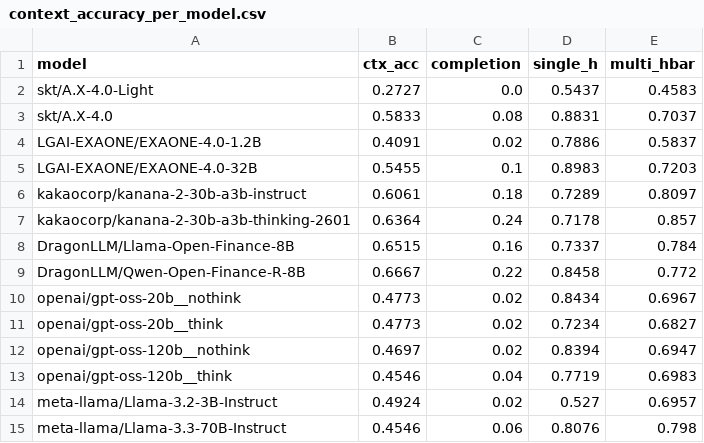
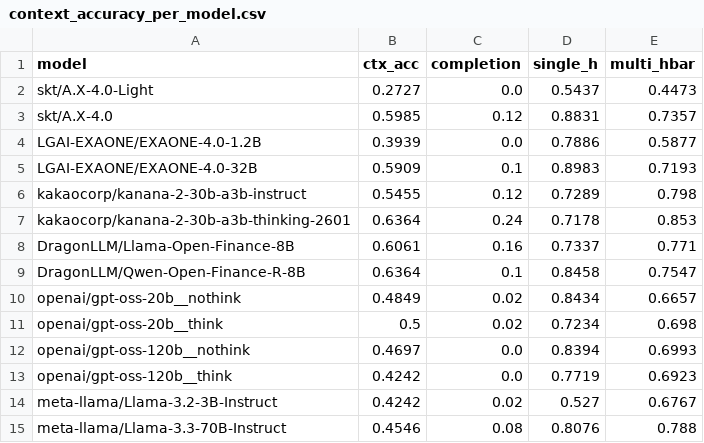
Before and after one commit to sklim84/STAR-Bench, a CSV file: _experiments/results_RQ3/context_accuracy_per_model.csv, drawn as a sheet; only a part is shown; the diff covers the shown part only.

```diff
--- a/_experiments/results_RQ3/context_accuracy_per_model.csv
+++ b/_experiments/results_RQ3/context_accuracy_per_model.csv
@@ -1,15 +1,15 @@
 model,ctx_acc,completion,single_h,multi_hbar
-skt/A.X-4.0-Light,0.2727,0.0,0.5437,0.4583
-skt/A.X-4.0,0.5833,0.08,0.8831,0.7037
-LGAI-EXAONE/EXAONE-4.0-1.2B,0.4091,0.02,0.7886,0.5837
-LGAI-EXAONE/EXAONE-4.0-32B,0.5455,0.1,0.8983,0.7203
-kakaocorp/kanana-2-30b-a3b-instruct,0.6061,0.18,0.7289,0.8097
-kakaocorp/kanana-2-30b-a3b-thinking-2601,0.6364,0.24,0.7178,0.857
-DragonLLM/Llama-Open-Finance-8B,0.6515,0.16,0.7337,0.784
-DragonLLM/Qwen-Open-Finance-R-8B,0.6667,0.22,0.8458,0.772
-openai/gpt-oss-20b__nothink,0.4773,0.02,0.8434,0.6967
-openai/gpt-oss-20b__think,0.4773,0.02,0.7234,0.6827
-openai/gpt-oss-120b__nothink,0.4697,0.02,0.8394,0.6947
-openai/gpt-oss-120b__think,0.4546,0.04,0.7719,0.6983
-meta-llama/Llama-3.2-3B-Instruct,0.4924,0.02,0.527,0.6957
-meta-llama/Llama-3.3-70B-Instruct,0.4546,0.06,0.8076,0.798
+skt/A.X-4.0-Light,0.2727,0.0,0.5437,0.4473
+skt/A.X-4.0,0.5985,0.12,0.8831,0.7357
+LGAI-EXAONE/EXAONE-4.0-1.2B,0.3939,0.0,0.7886,0.5877
+LGAI-EXAONE/EXAONE-4.0-32B,0.5909,0.1,0.8983,0.7193
+kakaocorp/kanana-2-30b-a3b-instruct,0.5455,0.12,0.7289,0.798
+kakaocorp/kanana-2-30b-a3b-thinking-2601,0.6364,0.24,0.7178,0.853
+DragonLLM/Llama-Open-Finance-8B,0.6061,0.16,0.7337,0.771
+DragonLLM/Qwen-Open-Finance-R-8B,0.6364,0.1,0.8458,0.7547
+openai/gpt-oss-20b__nothink,0.4849,0.02,0.8434,0.6657
+openai/gpt-oss-20b__think,0.5,0.02,0.7234,0.698
+openai/gpt-oss-120b__nothink,0.4697,0.0,0.8394,0.6993
+openai/gpt-oss-120b__think,0.4242,0.0,0.7719,0.6923
+meta-llama/Llama-3.2-3B-Instruct,0.4242,0.02,0.527,0.6767
+meta-llama/Llama-3.3-70B-Instruct,0.4546,0.08,0.8076,0.788
```
Also changed, not shown: 26 edited cells elsewhere in this file, _experiments/results_RQ3/str_generation_quality.csv, _experiments/results_RQ4/thinking_effect_per_pair.csv, 8 other files.
